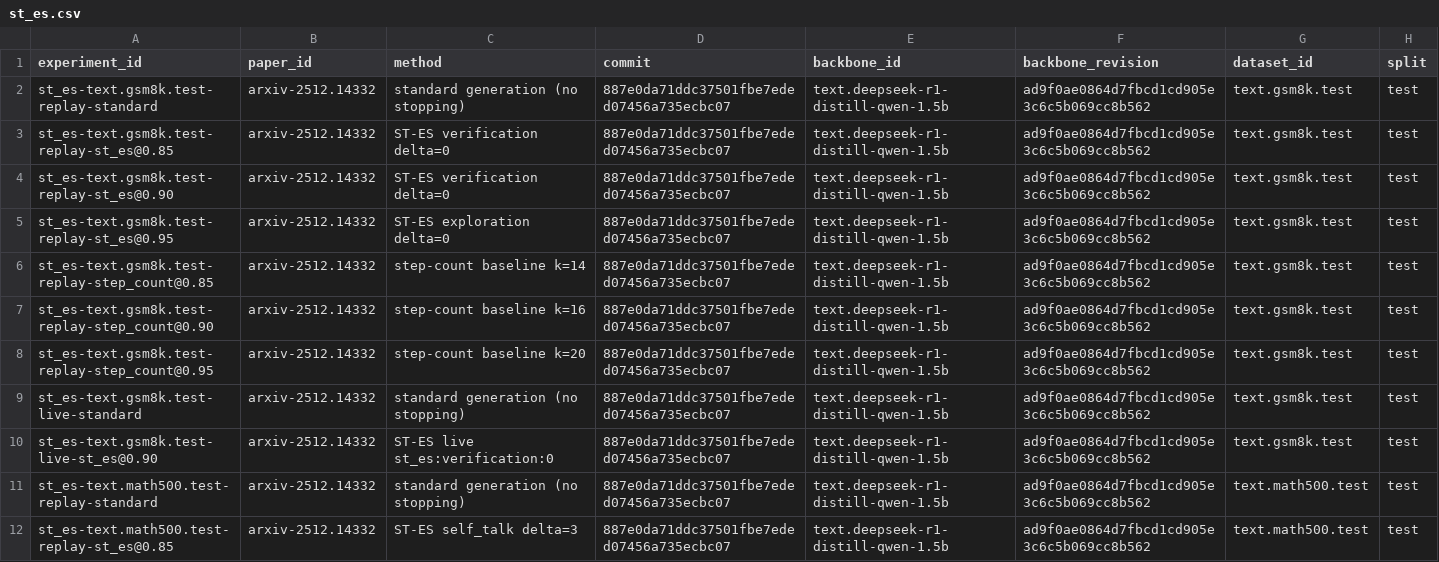
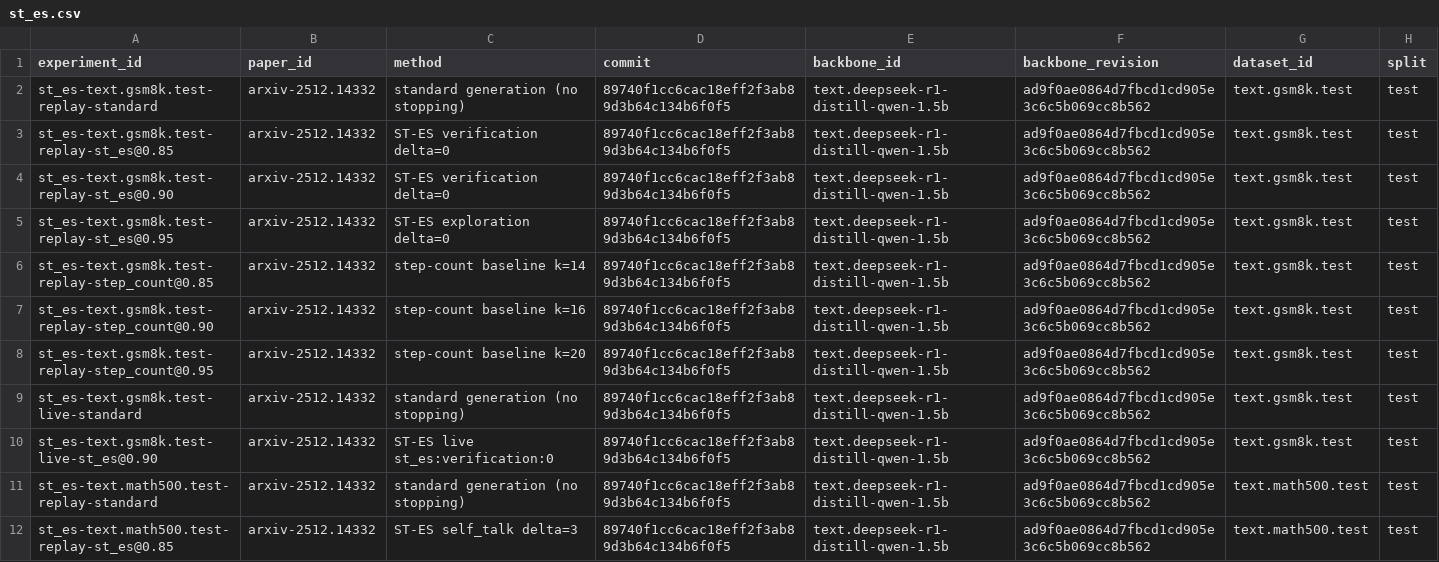
Before and after one commit to devanshjangid2005/DA4022, a CSV file: Performance_Metrics/results/st_es.csv, drawn as a sheet; only a part is shown; the diff covers the shown part only; the diff names each change by its address in the sheet, - before the commit and + after, or states it on an @@ line.

Commit message:
Results: final report rows and provenance stamped with the final code commit

```diff
--- a/Performance_Metrics/results/st_es.csv
+++ b/Performance_Metrics/results/st_es.csv
-D2:D12 (commit): 887e0da71ddc37501fbe7eded07456a735ecbc07
+D2:D12 (commit): 89740f1cc6cac18eff2f3ab89d3b64c134b6f0f5
```
Also changed, not shown: 11 edited cells elsewhere in this file, 2 other files.
